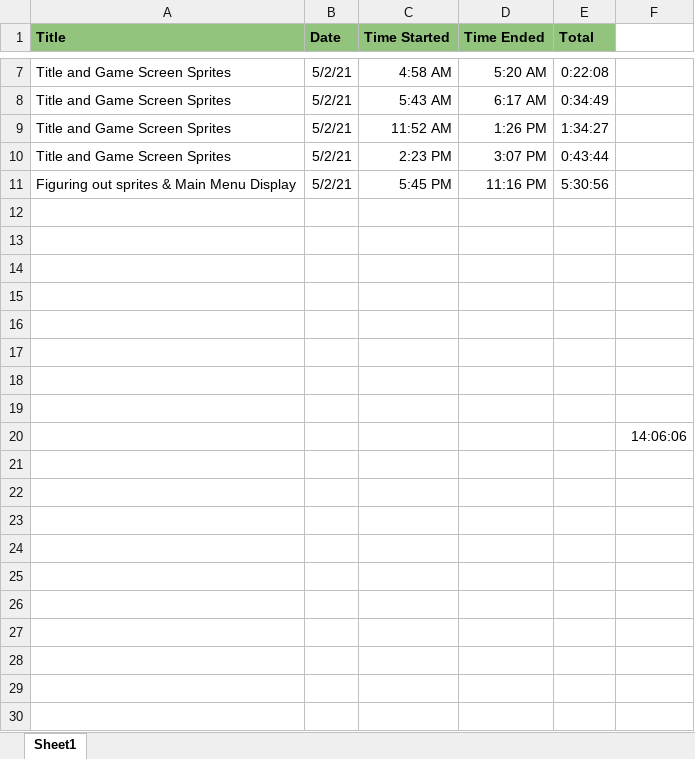
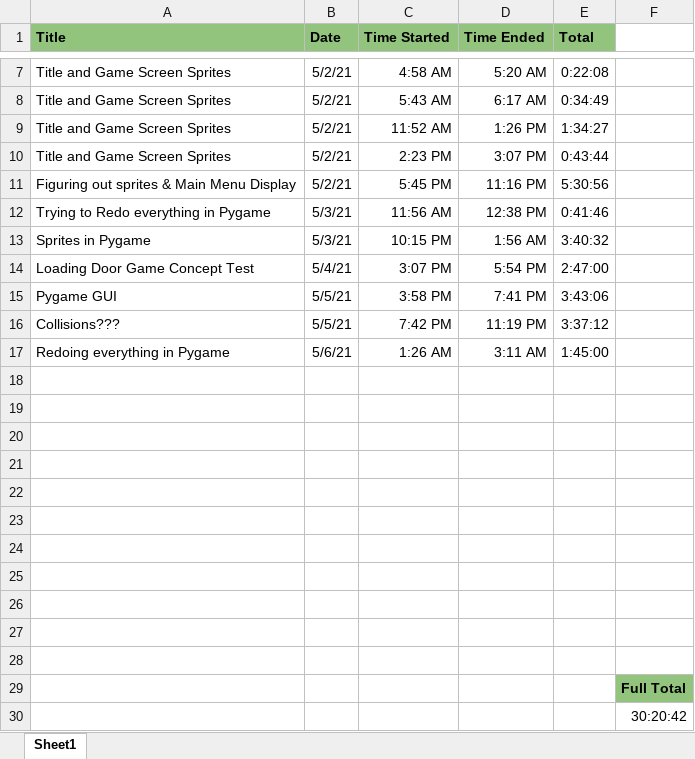
Before and after one commit to ShichenKG/Doors, an Excel workbook: Time Tables.xlsx, sheet Sheet1, drawn as a sheet; only a part is shown, gaps mark what is left out; values as stored, in another font and other column widths than the file's, no borders; charts and pictures not drawn; addresses are those after the commit; the diff names each change by its address in the sheet, - before the commit and + after, or states it on an @@ line.

Commit message:
Add files via upload

```diff
--- a/Time Tables.xlsx (sheet Sheet1)
+++ b/Time Tables.xlsx (sheet Sheet1)
+row 12: Trying to Redo everything in Pygame | 5/3/21 | 11:56 AM | 12:38 PM | 0:41:46
+row 13: Sprites in Pygame | 5/3/21 | 10:15 PM | 1:56 AM | 3:40:32
+row 14: Loading Door Game Concept Test | 5/4/21 | 3:07 PM | 5:54 PM | 2:47:00
+row 15: Pygame GUI | 5/5/21 | 3:58 PM | 7:41 PM | 3:43:06
+row 16: Collisions??? | 5/5/21 | 7:42 PM | 11:19 PM | 3:37:12
+row 17: Redoing everything in Pygame | 5/6/21 | 1:26 AM | 3:11 AM | 1:45:00
+row 26: (empty)
+row 27: (empty)
+row 28: (empty)
-F29: 14:06:06
+F29: Full Total
@@ F29 fill: none → #93C47D, bold: off → on @@
+row 30:  |  |  |  |  | 30:20:42
```
